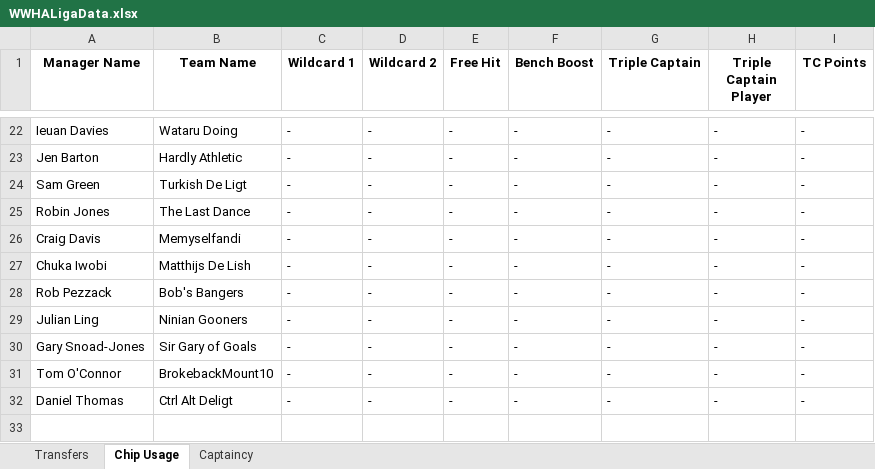
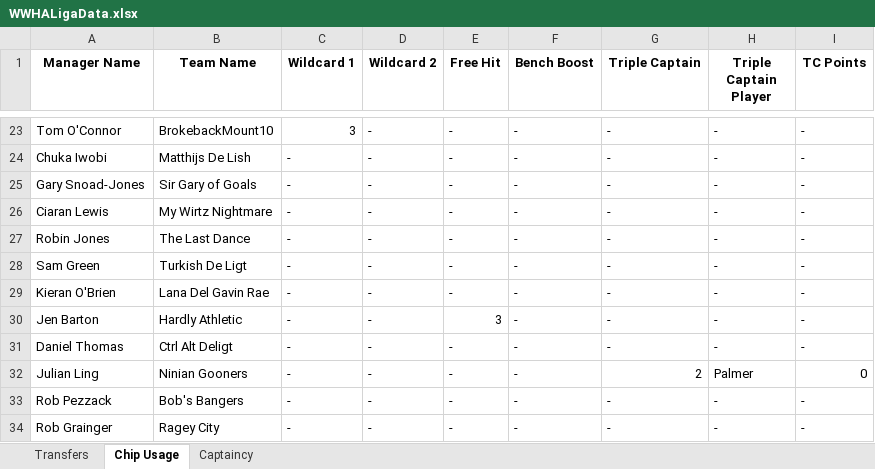
Before and after one commit to greyhoundredux/FPL, an Excel workbook: WWHALigaData.xlsx, sheet Chip Usage, drawn as a sheet; only a part is shown, gaps mark what is left out; values as stored, in another font and other column widths than the file's, no borders; removed rows and columns are numbered as before the commit, all else as after; the diff covers the shown part only; the diff names each change by its address in the sheet, - before the commit and + after, or states it on an @@ line.

```diff
--- a/WWHALigaData.xlsx (sheet Chip Usage)
+++ b/WWHALigaData.xlsx (sheet Chip Usage)
-A23 (Manager Name): Ieuan Davies
+A23 (Manager Name): Tom O'Connor
-B23 (Team Name): Wataru Doing
+B23 (Team Name): BrokebackMount10
-C23 (Wildcard 1): -
+C23 (Wildcard 1): 3
@@ row 27 moved to row 24: Chuka Iwobi @@
-A25 (Manager Name): Jen Barton
+A25 (Manager Name): Gary Snoad-Jones
-B25 (Team Name): Hardly Athletic
+B25 (Team Name): Sir Gary of Goals
+row 26: Ciaran Lewis | My Wirtz Nightmare | - | - | - | - | - | - | -
+row 27: Robin Jones | The Last Dance | - | - | - | - | - | - | -
@@ row 17 moved to row 29: Kieran O'Brien @@
-A30 (Manager Name): Robin Jones
+A30 (Manager Name): Jen Barton
-B30 (Team Name): The Last Dance
+B30 (Team Name): Hardly Athletic
-E30 (Free Hit): -
+E30 (Free Hit): 3
-A31 (Manager Name): Craig Davis
+A31 (Manager Name): Daniel Thomas
-B31 (Team Name): Memyselfandi
+B31 (Team Name): Ctrl Alt Deligt
+row 32: Julian Ling | Ninian Gooners | - | - | - | - | 2 | Palmer | 0
-row 29: Julian Ling | Ninian Gooners | - | - | - | - | - | - | -
-row 30: Gary Snoad-Jones | Sir Gary of Goals | - | - | - | - | - | - | -
-row 31: Tom O'Connor | BrokebackMount10 | - | - | - | - | - | - | -
-A34 (Manager Name): Daniel Thomas
+A34 (Manager Name): Rob Grainger
-B34 (Team Name): Ctrl Alt Deligt
+B34 (Team Name): Ragey City
```
Also changed, not shown: 3 added rows, 1 removed row, 11 moved rows and 3 edited cells elsewhere in this sheet, sheet Transfers, sheet Captaincy.
